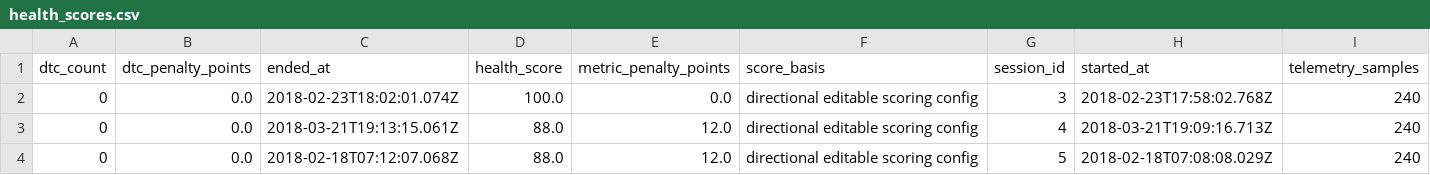
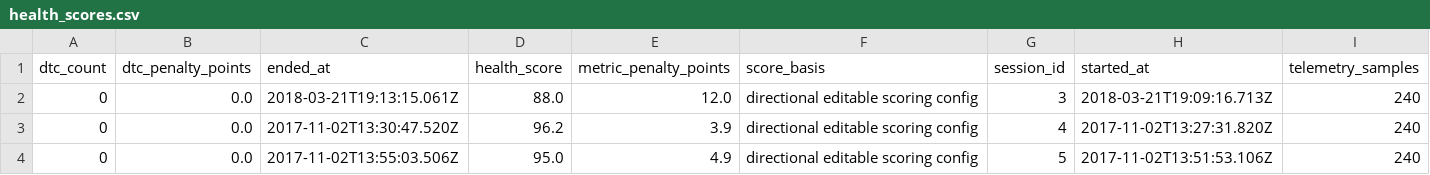
Before and after one commit to uhchi-actual/corvus, a CSV file: powerbi/export/health_scores.csv, drawn as a sheet.

```diff
--- a/powerbi/export/health_scores.csv
+++ b/powerbi/export/health_scores.csv
@@ -1,4 +1,4 @@
 dtc_count,dtc_penalty_points,ended_at,health_score,metric_penalty_points,score_basis,session_id,started_at,telemetry_samples
-0,0.0,2018-02-23T18:02:01.074Z,100.0,0.0,directional editable scoring config,3,2018-02-23T17:58:02.768Z,240
-0,0.0,2018-03-21T19:13:15.061Z,88.0,12.0,directional editable scoring config,4,2018-03-21T19:09:16.713Z,240
-0,0.0,2018-02-18T07:12:07.068Z,88.0,12.0,directional editable scoring config,5,2018-02-18T07:08:08.029Z,240
+0,0.0,2018-03-21T19:13:15.061Z,88.0,12.0,directional editable scoring config,3,2018-03-21T19:09:16.713Z,240
+0,0.0,2017-11-02T13:30:47.520Z,96.2,3.9,directional editable scoring config,4,2017-11-02T13:27:31.820Z,240
+0,0.0,2017-11-02T13:55:03.506Z,95.0,4.9,directional editable scoring config,5,2017-11-02T13:51:53.106Z,240
```
Also changed, not shown: powerbi/export/airflow_trend.csv, powerbi/export/drive_sessions.csv, 25 other files.
